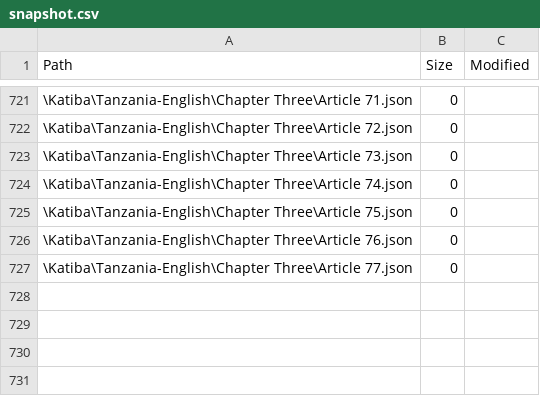
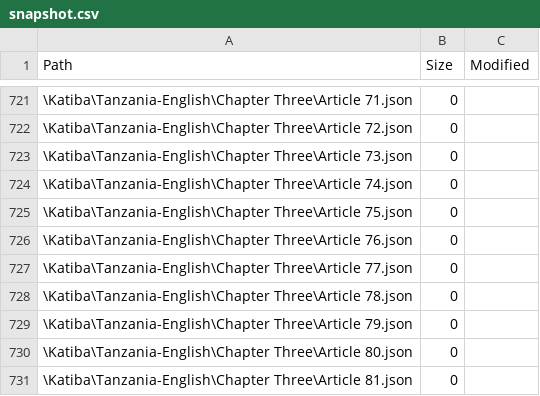
Before and after one commit to MbazaWeb/Katiba-Yetu-Web, a CSV file: public/katiba/snapshot.csv, drawn as a sheet; only a part is shown, gaps mark what is left out.

Commit message:
Convert English Constitution Articles 78-81

```diff
--- a/public/katiba/snapshot.csv
+++ b/public/katiba/snapshot.csv
@@ -727 +727,5 @@
 "\Katiba\Tanzania-English\Chapter Three\Article 77.json","0",""
+"\Katiba\Tanzania-English\Chapter Three\Article 78.json","0",""
+"\Katiba\Tanzania-English\Chapter Three\Article 79.json","0",""
+"\Katiba\Tanzania-English\Chapter Three\Article 80.json","0",""
+"\Katiba\Tanzania-English\Chapter Three\Article 81.json","0",""
```
Also changed, not shown: 5 other files.
